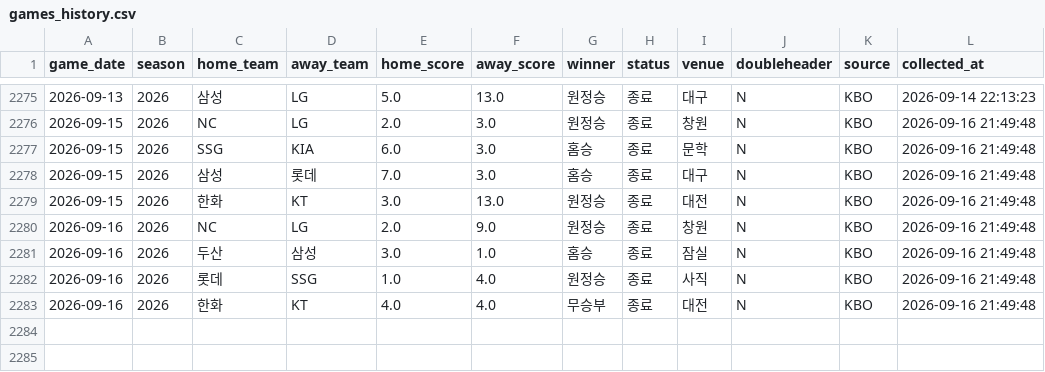
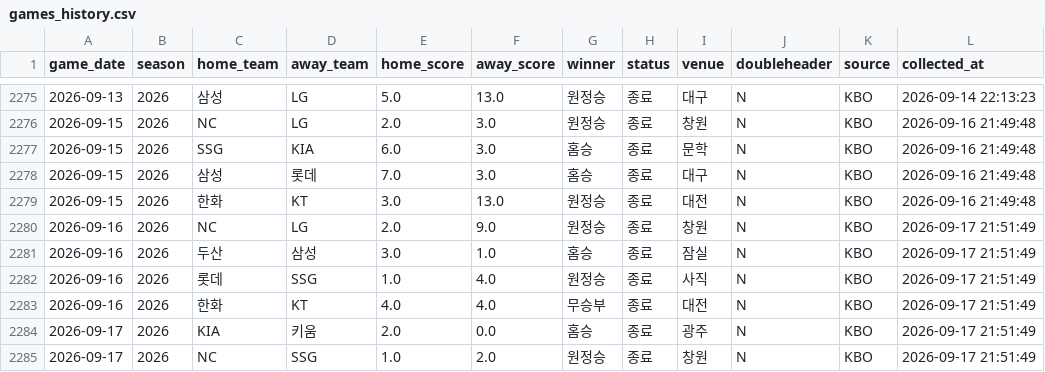
Before and after one commit to limanho001014-create/kbo-predictor-dynamic, a CSV file: data/games_history.csv, drawn as a sheet; only a part is shown, gaps mark what is left out.

```diff
--- a/data/games_history.csv
+++ b/data/games_history.csv
@@ -2279,5 +2279,7 @@
 2026-09-15,2026,한화,KT,3.0,13.0,원정승,종료,대전,N,KBO,2026-09-16 21:49:48
-2026-09-16,2026,NC,LG,2.0,9.0,원정승,종료,창원,N,KBO,2026-09-16 21:49:48
-2026-09-16,2026,두산,삼성,3.0,1.0,홈승,종료,잠실,N,KBO,2026-09-16 21:49:48
-2026-09-16,2026,롯데,SSG,1.0,4.0,원정승,종료,사직,N,KBO,2026-09-16 21:49:48
-2026-09-16,2026,한화,KT,4.0,4.0,무승부,종료,대전,N,KBO,2026-09-16 21:49:48
+2026-09-16,2026,NC,LG,2.0,9.0,원정승,종료,창원,N,KBO,2026-09-17 21:51:49
+2026-09-16,2026,두산,삼성,3.0,1.0,홈승,종료,잠실,N,KBO,2026-09-17 21:51:49
+2026-09-16,2026,롯데,SSG,1.0,4.0,원정승,종료,사직,N,KBO,2026-09-17 21:51:49
+2026-09-16,2026,한화,KT,4.0,4.0,무승부,종료,대전,N,KBO,2026-09-17 21:51:49
+2026-09-17,2026,KIA,키움,2.0,0.0,홈승,종료,광주,N,KBO,2026-09-17 21:51:49
+2026-09-17,2026,NC,SSG,1.0,2.0,원정승,종료,창원,N,KBO,2026-09-17 21:51:49
```
Also changed, not shown: data/players_latest_hitter.csv, data/players_latest_pitcher.csv, 7 other files.
